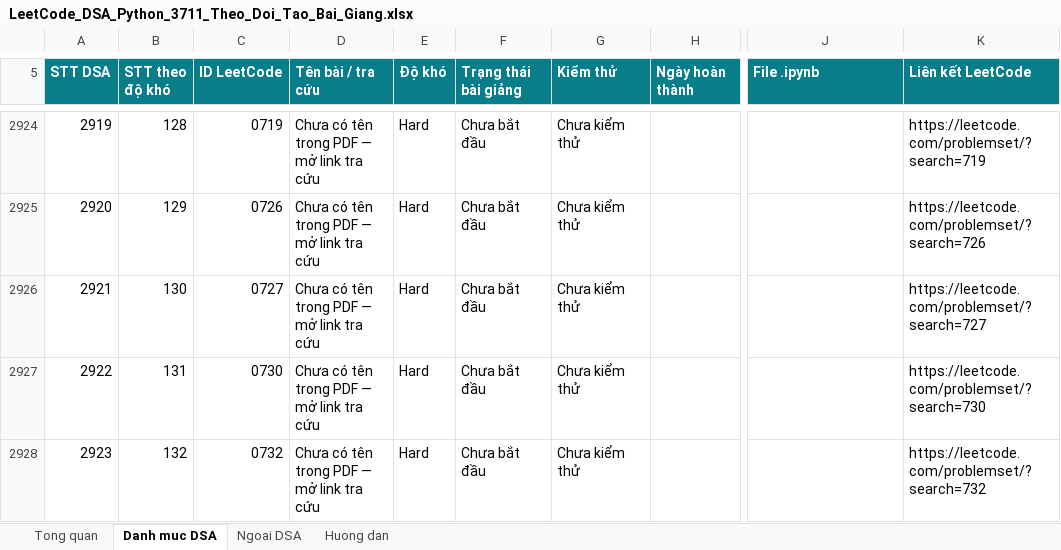
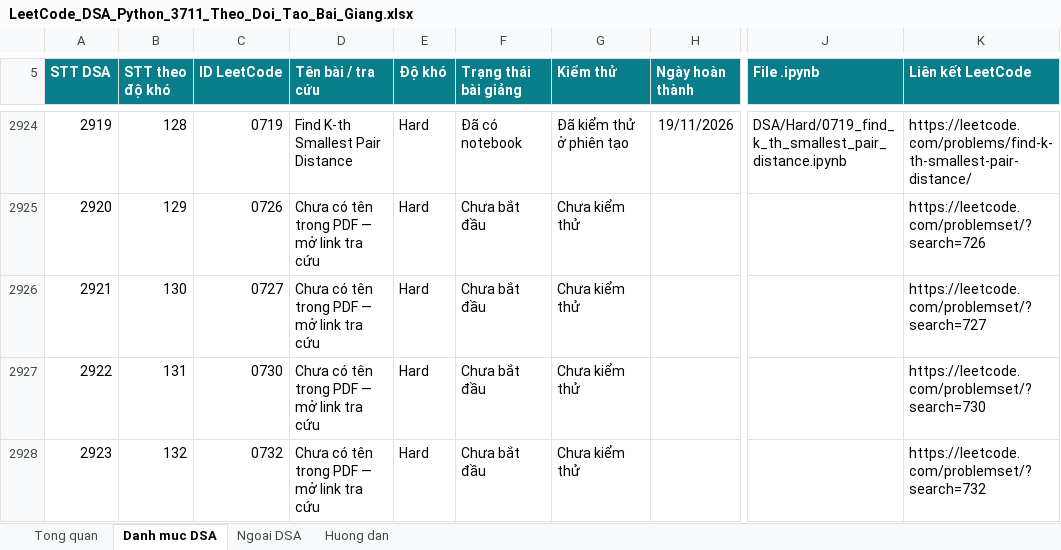
Before and after one commit to lhaochen118-ship-it/LeetCode, an Excel workbook: LeetCode_DSA_Python_3711_Theo_Doi_Tao_Bai_Giang.xlsx, sheet Danh muc DSA, drawn as a sheet; only a part is shown, gaps mark what is left out; values as stored, in another font and other column widths than the file's, no borders; conditional formats and table styles not drawn; the diff covers the shown part only; the diff names each change by its address in the sheet, - before the commit and + after, or states it on an @@ line.

```diff
--- a/LeetCode_DSA_Python_3711_Theo_Doi_Tao_Bai_Giang.xlsx (sheet Danh muc DSA)
+++ b/LeetCode_DSA_Python_3711_Theo_Doi_Tao_Bai_Giang.xlsx (sheet Danh muc DSA)
-D2924 (Tên bài / tra cứu): Chưa có tên trong PDF — mở link tra cứu
+D2924 (Tên bài / tra cứu): Find K-th Smallest Pair Distance
-F2924 (Trạng thái bài giảng): Chưa bắt đầu
+F2924 (Trạng thái bài giảng): Đã có notebook
-G2924 (Kiểm thử): Chưa kiểm thử
+G2924 (Kiểm thử): Đã kiểm thử ở phiên tạo
-H2924 (Ngày hoàn thành): (empty)
+H2924 (Ngày hoàn thành): 19/11/2026
-J2924 (File .ipynb): (empty)
+J2924 (File .ipynb): DSA/Hard/0719_find_k_th_smallest_pair_distance.ipynb
-K2924 (Liên kết LeetCode): https://leetcode.com/problemset/?search=719
+K2924 (Liên kết LeetCode): https://leetcode.com/problems/find-k-th-smallest-pair-distance/
```
Also changed, not shown: 114 edited cells elsewhere in this sheet, 12 other files.
